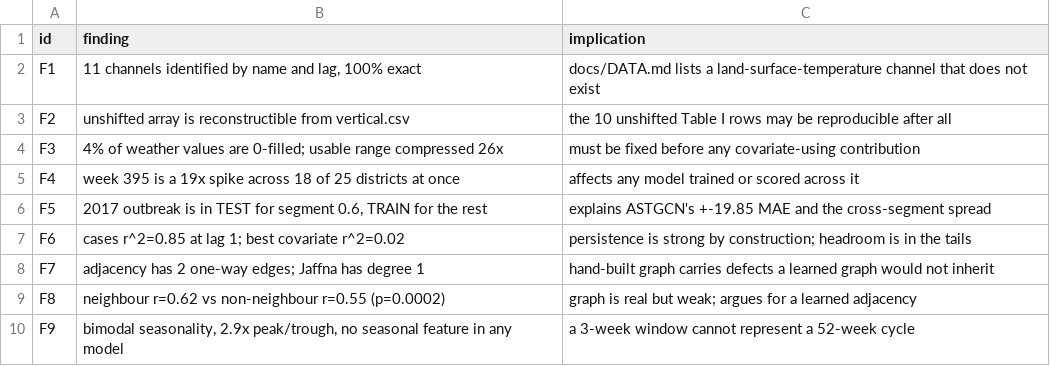
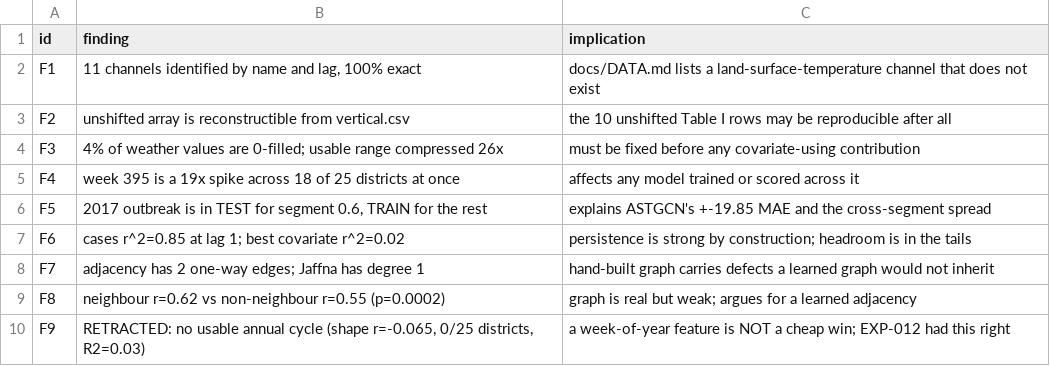
Before and after one commit to rathishTharusha/dengue-forecasting-gnn, a CSV file: analysis/results/eda_findings.csv, drawn as a sheet.

Commit message:
feat(model): build the sweep baseline on the reproduced architectures
Replaces the hand-rolled Phase-2 baseline with the five architectures that
`reproduction/` verifies against Weng et al.'s published numbers, and tests four
increments against them -- each traceable to a paper equation or an EDA
measurement.

Three defects found while wiring it up, all of which would have produced a
publishable-looking table of nothing:

* `mask_artifact` was inert by construction. It masked *training* windows
  touching the week-395 reporting spike, but that week lands in the origin-0.85
  **test** split and in no training split at all. Deleted. Replaced by
  `improved.artifact_windows`, which flags the windows on the evaluation side so
  every fold is now scored twice -- all windows and artifact-free, models and the
  persistence floor alike. On that fold 6 of 68 windows carry ~90% of the squared
  error (persistence 68.62 -> 22.80 without them), and the fold ordering inverts
  between the two tables: origin 0.85 is the hardest fold on one and the easiest
  on the other. Every earlier "within noise" verdict was measured against a noise
  floor made of six bad-data windows.

* `per_horizon_heads` and `probabilistic` were unreachable. The sweep read only
  `temporal_attention` and `huber`, so two of five arms were byte-identical to
  `base` and would have been reported as nulls. All five architectures now share
  one head seam (`reproduced.make_head`), so every increment applies to every
  architecture. ASTGCN needs one extra projection for this, present in every arm
  including `base`; STGAT's head emits all nodes from its graph-level vector at
  the reference's depth.

* Attention sat outside the early-stopping checkpoint, so a restored best
  backbone was paired with the final epoch's attention weights. Both are one
  module now.

The kernel clone was also unpinned, and the default branch carries the dataset
but not `analysis/lib` -- it is pinned to a named branch here.

Split one kernel per architecture: DCRNN measures ~9 s/epoch and would run ~10 h
alone against Kaggle's 12 h CPU limit. Results are written after every run so a
kernel that hits the wall clock still leaves what it finished, and
`analysis/_build/merge_sweep.py` joins the five outputs, refusing to merge if
their persistence floors disagree.

Verified: all 25 (architecture, increment) cells train and score; every generated
cell compiles; 132 tests pass; ruff clean.

```diff
--- a/analysis/results/eda_findings.csv
+++ b/analysis/results/eda_findings.csv
@@ -9,2 +9,2 @@ F7,adjacency has 2 one-way edges; Jaffna has degree 1,hand-built graph carries d
 F8,neighbour r=0.62 vs non-neighbour r=0.55 (p=0.0002),graph is real but weak; argues for a learned adjacency
-F9,"bimodal seasonality, 2.9x peak/trough, no seasonal feature in any model",a 3-week window cannot represent a 52-week cycle
+F9,"RETRACTED: no usable annual cycle (shape r=-0.065, 0/25 districts, R2=0.03)",a week-of-year feature is NOT a cheap win; EXP-012 had this right
```
Also changed, not shown: 34 other files.
